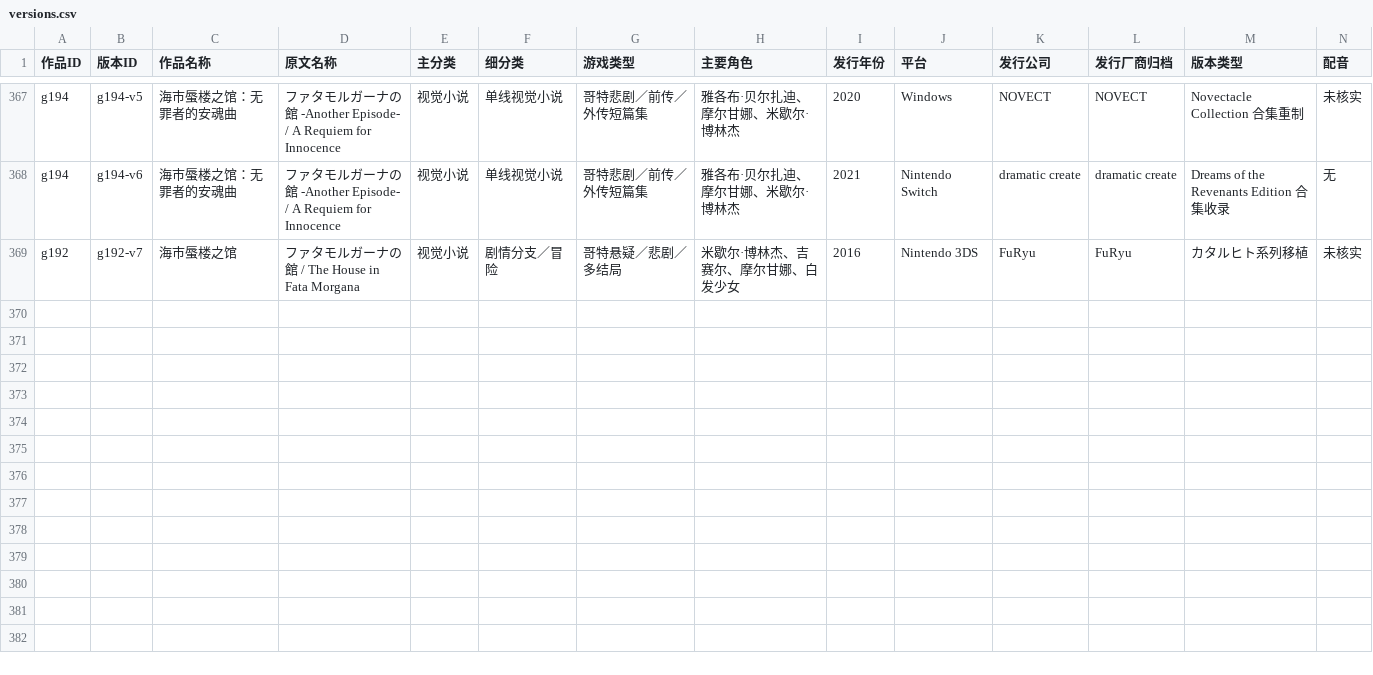
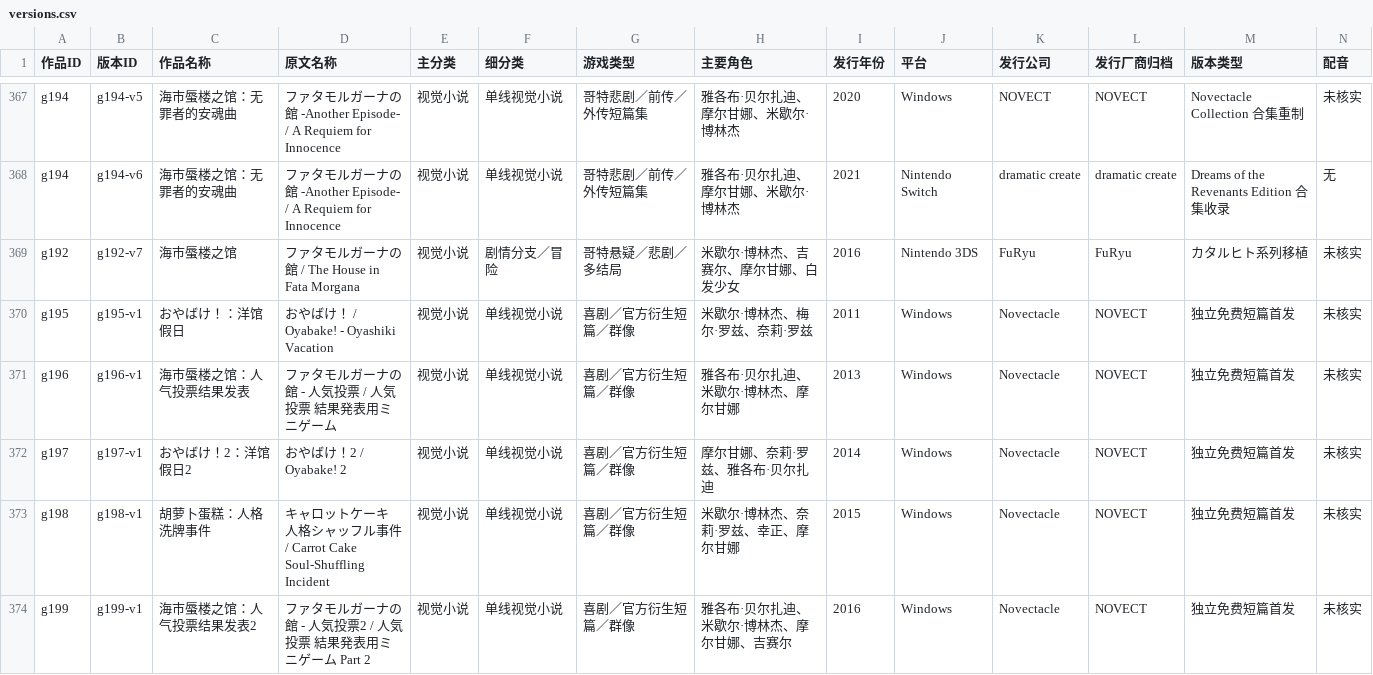
Before and after one commit to wwangtao833-dev/visual-novel, a CSV file: data/versions.csv, drawn as a sheet; only a part is shown, gaps mark what is left out; rows hold the shown columns only; the diff names each change by its address in the sheet, - before the commit and + after, or states it on an @@ line.

Commit message:
Add five omitted NOVECT narrative shorts and correct coverage count

```diff
--- a/data/versions.csv
+++ b/data/versions.csv
+row 370: g195 | g195-v1 | おやばけ！：洋馆假日 | おやばけ！ / Oyabake! - Oyashiki Vacation | 视觉小说 | 单线视觉小说 | 喜剧／官方衍生短篇／群像 | 米歇尔·博林杰、梅尔·罗兹、奈莉·罗兹 | 2011 | Windows | Novectacle | NOVECT | 独立免费短篇首发 | 未核实
+row 371: g196 | g196-v1 | 海市蜃楼之馆：人气投票结果发表 | ファタモルガーナの館 - 人気投票 / 人気投票 結果発表用ミニゲーム | 视觉小说 | 单线视觉小说 | 喜剧／官方衍生短篇／群像 | 雅各布·贝尔扎迪、米歇尔·博林杰、摩尔甘娜 | 2013 | Windows | Novectacle | NOVECT | 独立免费短篇首发 | 未核实
+row 372: g197 | g197-v1 | おやばけ！2：洋馆假日2 | おやばけ！2 / Oyabake! 2 | 视觉小说 | 单线视觉小说 | 喜剧／官方衍生短篇／群像 | 摩尔甘娜、奈莉·罗兹、雅各布·贝尔扎迪 | 2014 | Windows | Novectacle | NOVECT | 独立免费短篇首发 | 未核实
+row 373: g198 | g198-v1 | 胡萝卜蛋糕：人格洗牌事件 | キャロットケーキ 人格シャッフル事件 / Carrot Cake Soul-Shuffling Incident | 视觉小说 | 单线视觉小说 | 喜剧／官方衍生短篇／群像 | 米歇尔·博林杰、奈莉·罗兹、幸正、摩尔甘娜 | 2015 | Windows | Novectacle | NOVECT | 独立免费短篇首发 | 未核实
+row 374: g199 | g199-v1 | 海市蜃楼之馆：人气投票结果发表2 | ファタモルガーナの館 - 人気投票2 / 人気投票 結果発表用ミニゲーム Part 2 | 视觉小说 | 单线视觉小说 | 喜剧／官方衍生短篇／群像 | 雅各布·贝尔扎迪、米歇尔·博林杰、摩尔甘娜、吉赛尔 | 2016 | Windows | Novectacle | NOVECT | 独立免费短篇首发 | 未核实
```
Also changed, not shown: 6 other files.
